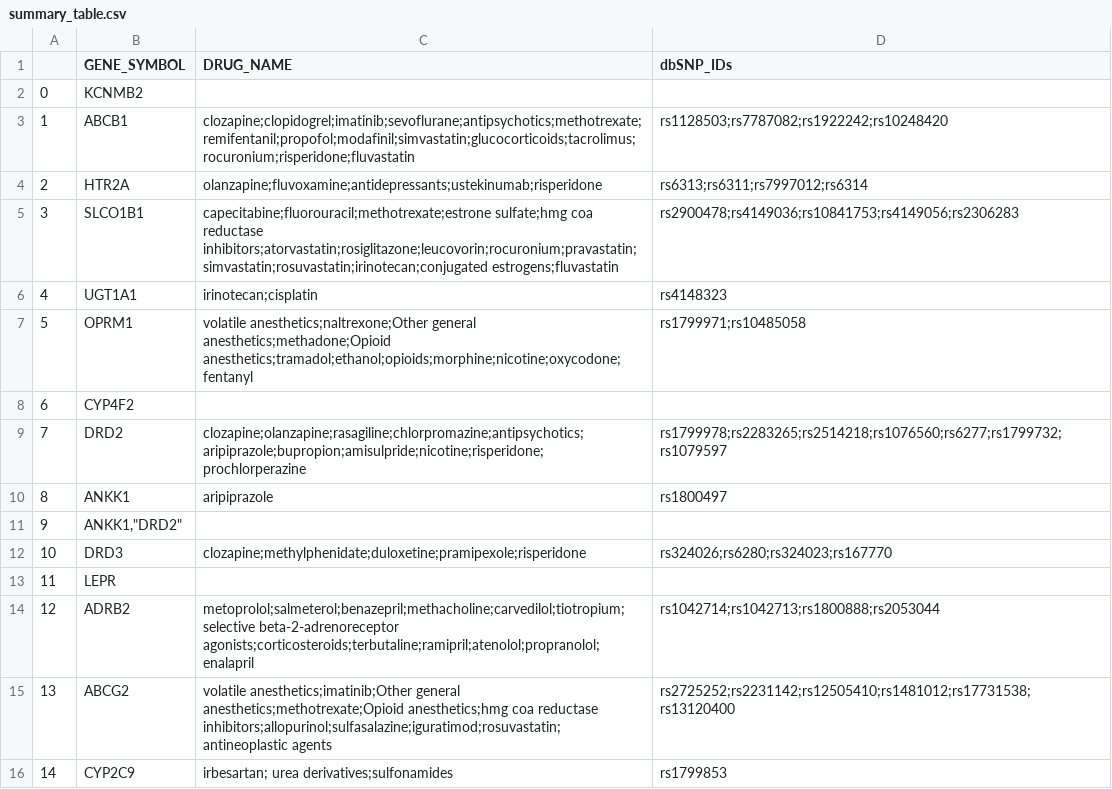
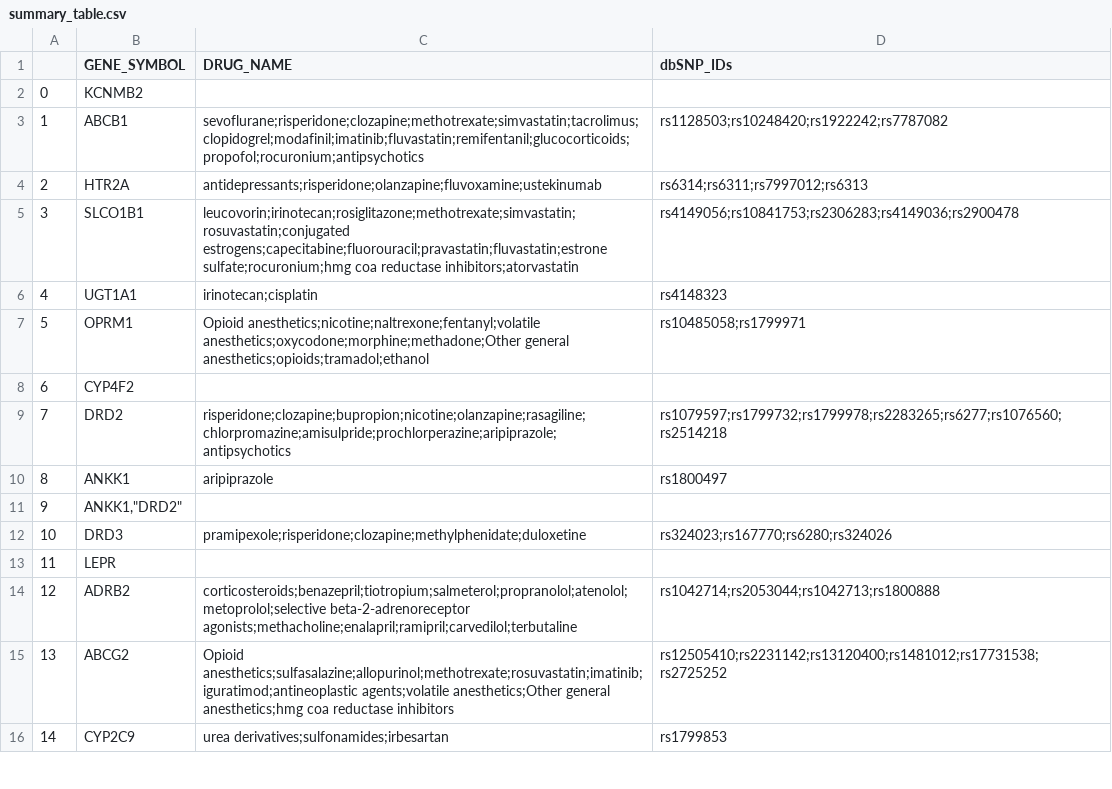
Before and after one commit to Lingrui/Team14_Project1, a CSV file: summary_table.csv, drawn as a sheet; only a part is shown; the diff covers the shown part only.

```diff
--- a/summary_table.csv
+++ b/summary_table.csv
@@ -2,15 +2,15 @@
 0	KCNMB2		
-1	ABCB1	clozapine;clopidogrel;imatinib;sevoflurane;antipsychotics;methotrexate;remifentanil;propofol;modafinil;simvastatin;glucocorticoids;tacrolimus;rocuronium;risperidone;fluvastatin	rs1128503;rs7787082;rs1922242;rs10248420
-2	HTR2A	olanzapine;fluvoxamine;antidepressants;ustekinumab;risperidone	rs6313;rs6311;rs7997012;rs6314
-3	SLCO1B1	capecitabine;fluorouracil;methotrexate;estrone sulfate;hmg coa reductase inhibitors;atorvastatin;rosiglitazone;leucovorin;rocuronium;pravastatin;simvastatin;rosuvastatin;irinotecan;conjugated estrogens;fluvastatin	rs2900478;rs4149036;rs10841753;rs4149056;rs2306283
+1	ABCB1	sevoflurane;risperidone;clozapine;methotrexate;simvastatin;tacrolimus;clopidogrel;modafinil;imatinib;fluvastatin;remifentanil;glucocorticoids;propofol;rocuronium;antipsychotics	rs1128503;rs10248420;rs1922242;rs7787082
+2	HTR2A	antidepressants;risperidone;olanzapine;fluvoxamine;ustekinumab	rs6314;rs6311;rs7997012;rs6313
+3	SLCO1B1	leucovorin;irinotecan;rosiglitazone;methotrexate;simvastatin;rosuvastatin;conjugated estrogens;capecitabine;fluorouracil;pravastatin;fluvastatin;estrone sulfate;rocuronium;hmg coa reductase inhibitors;atorvastatin	rs4149056;rs10841753;rs2306283;rs4149036;rs2900478
 4	UGT1A1	irinotecan;cisplatin	rs4148323
-5	OPRM1	volatile anesthetics;naltrexone;Other general anesthetics;methadone;Opioid anesthetics;tramadol;ethanol;opioids;morphine;nicotine;oxycodone;fentanyl	rs1799971;rs10485058
+5	OPRM1	Opioid anesthetics;nicotine;naltrexone;fentanyl;volatile anesthetics;oxycodone;morphine;methadone;Other general anesthetics;opioids;tramadol;ethanol	rs10485058;rs1799971
 6	CYP4F2		
-7	DRD2	clozapine;olanzapine;rasagiline;chlorpromazine;antipsychotics;aripiprazole;bupropion;amisulpride;nicotine;risperidone;prochlorperazine	rs1799978;rs2283265;rs2514218;rs1076560;rs6277;rs1799732;rs1079597
+7	DRD2	risperidone;clozapine;bupropion;nicotine;olanzapine;rasagiline;chlorpromazine;amisulpride;prochlorperazine;aripiprazole;antipsychotics	rs1079597;rs1799732;rs1799978;rs2283265;rs6277;rs1076560;rs2514218
 8	ANKK1	aripiprazole	rs1800497
 9	"ANKK1,""DRD2"""		
-10	DRD3	clozapine;methylphenidate;duloxetine;pramipexole;risperidone	rs324026;rs6280;rs324023;rs167770
+10	DRD3	pramipexole;risperidone;clozapine;methylphenidate;duloxetine	rs324023;rs167770;rs6280;rs324026
 11	LEPR		
-12	ADRB2	metoprolol;salmeterol;benazepril;methacholine;carvedilol;tiotropium;selective beta-2-adrenoreceptor agonists;corticosteroids;terbutaline;ramipril;atenolol;propranolol;enalapril	rs1042714;rs1042713;rs1800888;rs2053044
-13	ABCG2	volatile anesthetics;imatinib;Other general anesthetics;methotrexate;Opioid anesthetics;hmg coa reductase inhibitors;allopurinol;sulfasalazine;iguratimod;rosuvastatin;antineoplastic agents	rs2725252;rs2231142;rs12505410;rs1481012;rs17731538;rs13120400
-14	CYP2C9	irbesartan; urea derivatives;sulfonamides	rs1799853
+12	ADRB2	corticosteroids;benazepril;tiotropium;salmeterol;propranolol;atenolol;metoprolol;selective beta-2-adrenoreceptor agonists;methacholine;enalapril;ramipril;carvedilol;terbutaline	rs1042714;rs2053044;rs1042713;rs1800888
+13	ABCG2	Opioid anesthetics;sulfasalazine;allopurinol;methotrexate;rosuvastatin;imatinib;iguratimod;antineoplastic agents;volatile anesthetics;Other general anesthetics;hmg coa reductase inhibitors	rs12505410;rs2231142;rs13120400;rs1481012;rs17731538;rs2725252
+14	CYP2C9	 urea derivatives;sulfonamides;irbesartan	rs1799853
```
Also changed, not shown: 129 edited cells elsewhere in this file, 1 other file.
